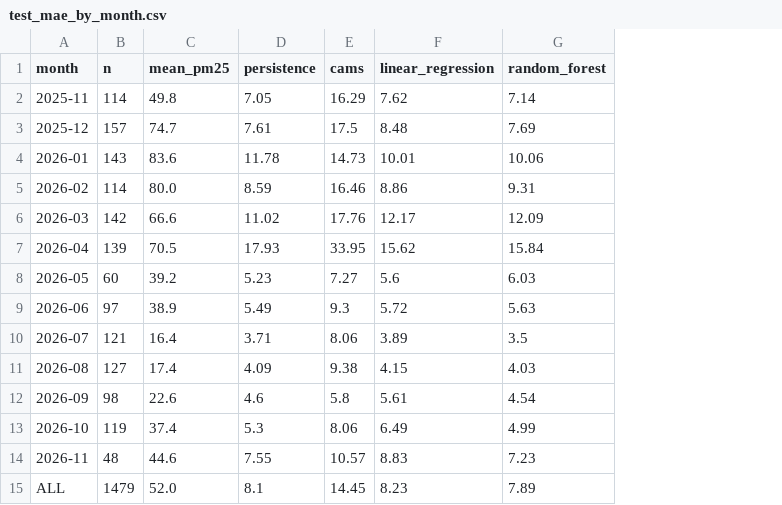
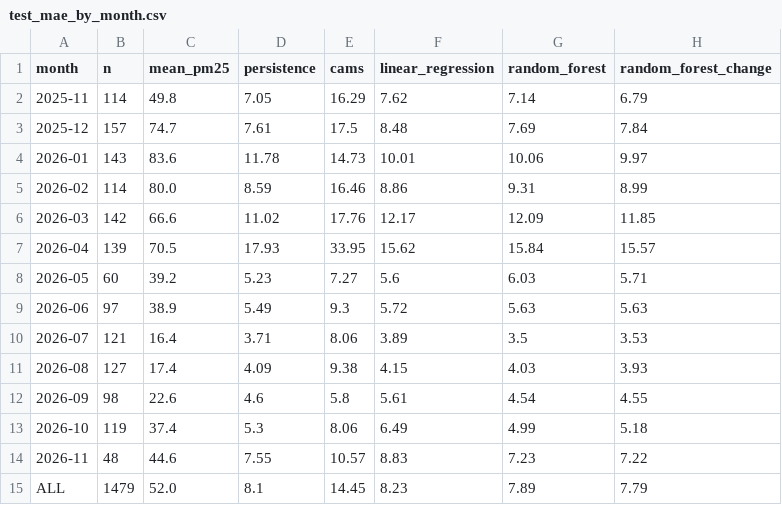
Before and after one commit to Rokerpro/AirAware, a CSV file: ml/experiments/test_mae_by_month.csv, drawn as a sheet; the diff names each change by its address in the sheet, - before the commit and + after, or states it on an @@ line.

```diff
--- a/ml/experiments/test_mae_by_month.csv
+++ b/ml/experiments/test_mae_by_month.csv
+column H (random_forest_change), rows 2-15: 6.79 | 7.84 | 9.97 | 8.99 | 11.85 | 15.57 | 5.71 | 5.63 | 3.53 | 3.93 | 4.55 | 5.18 | 7.22 | 7.79
```
Also changed, not shown: ml/experiments/test_mae_by_station.csv, ml/experiments/test_warnings.csv, 9 other files.
